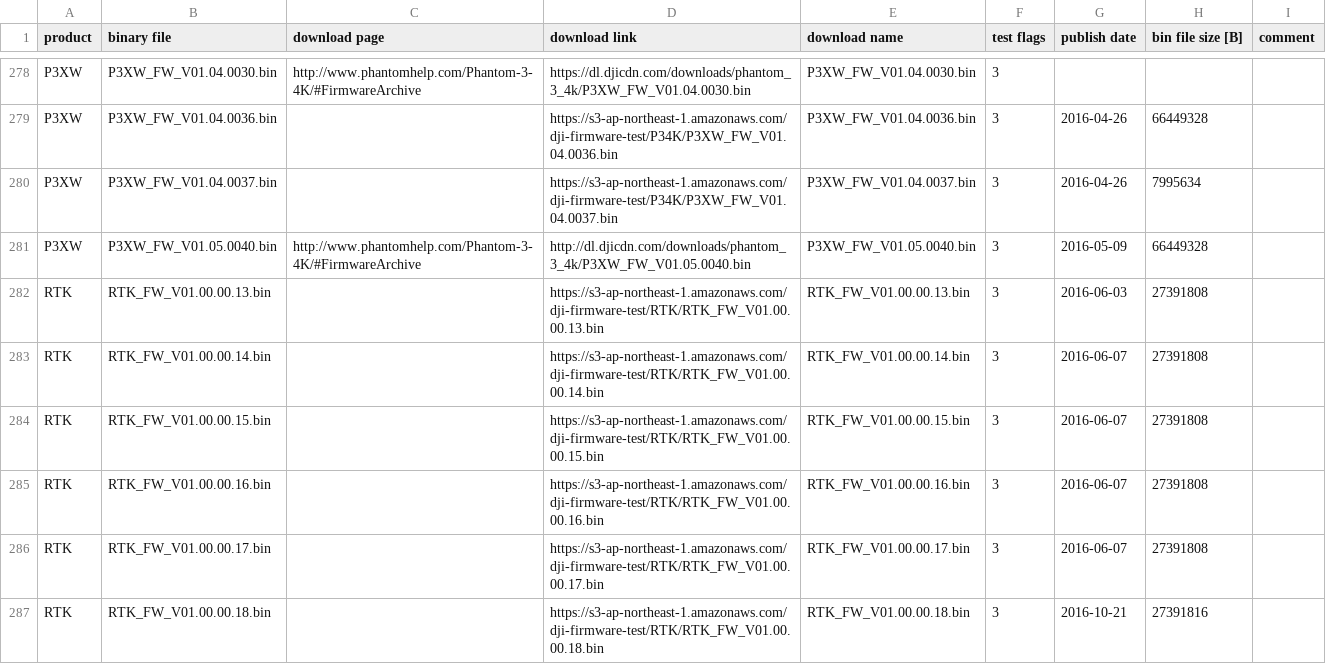
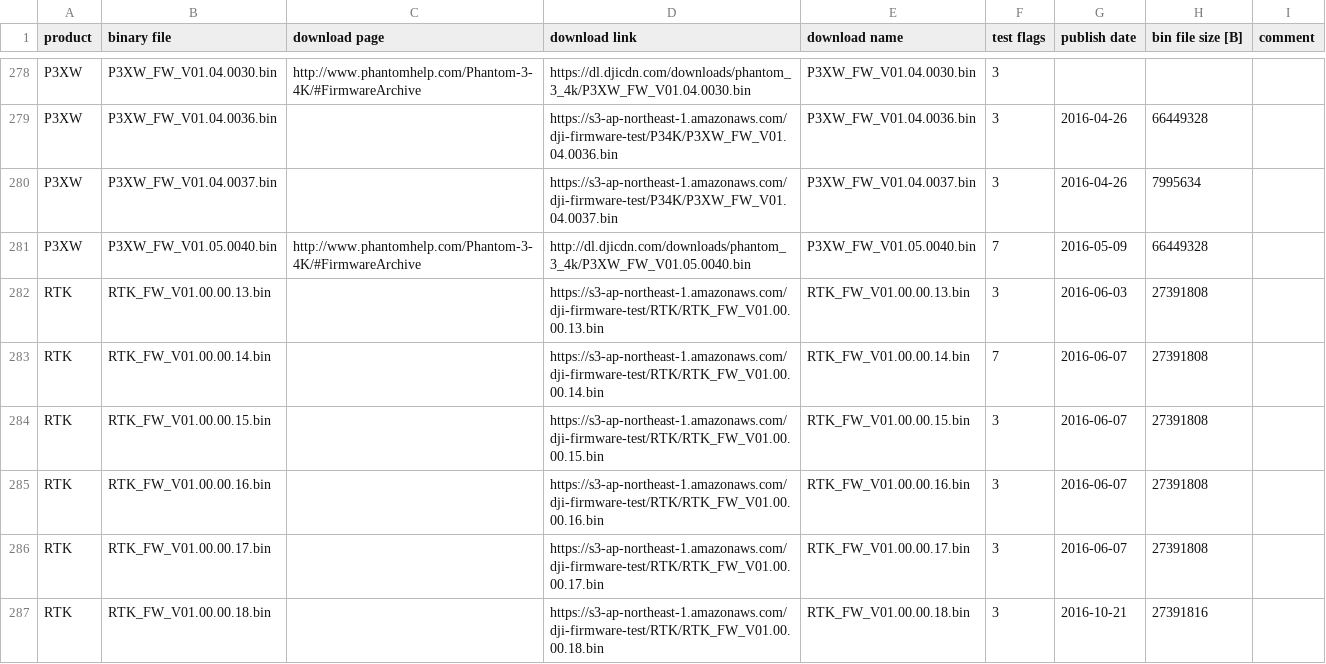
Before and after one commit to o-gs/dji-firmware-tools, a CSV file: supported_firmwares.csv, drawn as a sheet; only a part is shown, gaps mark what is left out; the diff covers the shown part only.

Commit message:
doc: Updated list of tests to have 0x04 flag.
Some firmwares which were selected for testing have been given
additional flag, so that the test script can identify them.

```diff
--- a/supported_firmwares.csv
+++ b/supported_firmwares.csv
@@ -280,5 +280,5 @@
 "P3XW","P3XW_FW_V01.04.0037.bin",,"https://s3-ap-northeast-1.amazonaws.com/dji-firmware-test/P34K/P3XW_FW_V01.04.0037.bin","P3XW_FW_V01.04.0037.bin",3,"2016-04-26",7995634,
-"P3XW","P3XW_FW_V01.05.0040.bin","http://www.phantomhelp.com/Phantom-3-4K/#FirmwareArchive","http://dl.djicdn.com/downloads/phantom_3_4k/P3XW_FW_V01.05.0040.bin","P3XW_FW_V01.05.0040.bin",3,"2016-05-09",66449328,
+"P3XW","P3XW_FW_V01.05.0040.bin","http://www.phantomhelp.com/Phantom-3-4K/#FirmwareArchive","http://dl.djicdn.com/downloads/phantom_3_4k/P3XW_FW_V01.05.0040.bin","P3XW_FW_V01.05.0040.bin",7,"2016-05-09",66449328,
 "RTK","RTK_FW_V01.00.00.13.bin",,"https://s3-ap-northeast-1.amazonaws.com/dji-firmware-test/RTK/RTK_FW_V01.00.00.13.bin","RTK_FW_V01.00.00.13.bin",3,"2016-06-03",27391808,
-"RTK","RTK_FW_V01.00.00.14.bin",,"https://s3-ap-northeast-1.amazonaws.com/dji-firmware-test/RTK/RTK_FW_V01.00.00.14.bin","RTK_FW_V01.00.00.14.bin",3,"2016-06-07",27391808,
+"RTK","RTK_FW_V01.00.00.14.bin",,"https://s3-ap-northeast-1.amazonaws.com/dji-firmware-test/RTK/RTK_FW_V01.00.00.14.bin","RTK_FW_V01.00.00.14.bin",7,"2016-06-07",27391808,
 "RTK","RTK_FW_V01.00.00.15.bin",,"https://s3-ap-northeast-1.amazonaws.com/dji-firmware-test/RTK/RTK_FW_V01.00.00.15.bin","RTK_FW_V01.00.00.15.bin",3,"2016-06-07",27391808,
```
Also changed, not shown: 30 edited cells elsewhere in this file.
